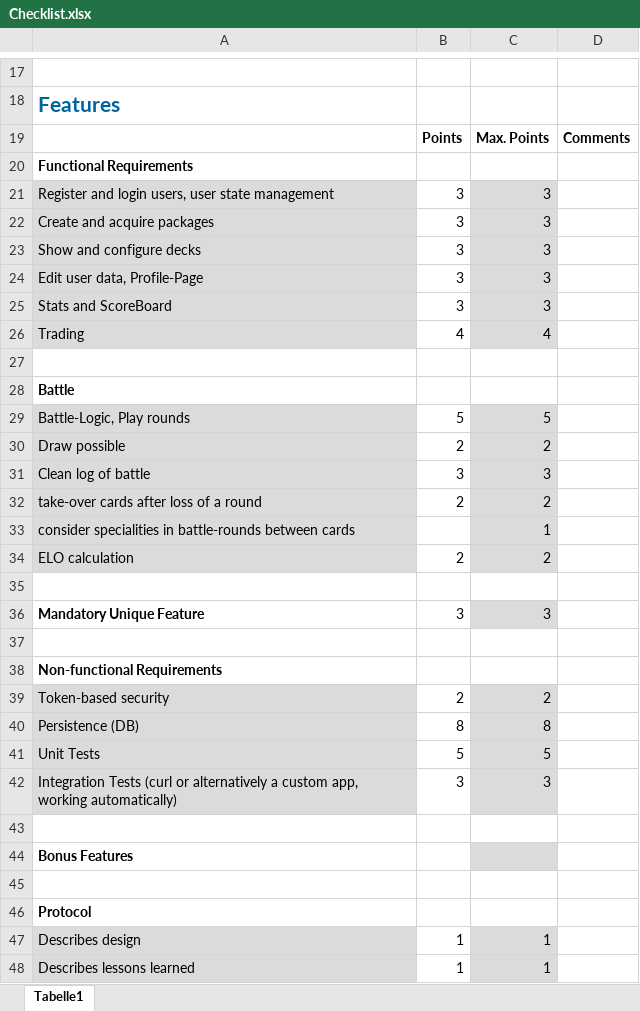
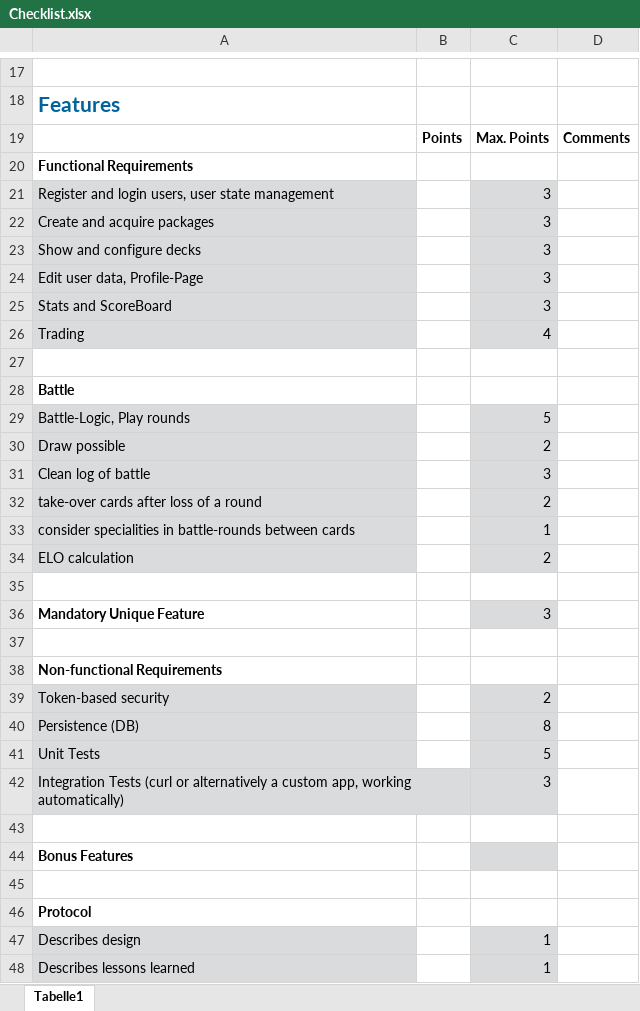
Before and after one commit to FloberPoP/Swen1-MTCG, an Excel workbook: Checklist.xlsx, sheet Tabelle1, drawn as a sheet; only a part is shown, gaps mark what is left out; values as stored, in another font and other column widths than the file's, no borders; conditional formats not drawn; the diff covers the shown part only; the diff names each change by its address in the sheet, - before the commit and + after, or states it on an @@ line.

```diff
--- a/Checklist.xlsx (sheet Tabelle1)
+++ b/Checklist.xlsx (sheet Tabelle1)
-B21:B25: 3
+B21:B25: (empty)
-B26: 4
+B26: (empty)
-B29: 5
+B29: (empty)
-B30: 2
+B30: (empty)
-B31: 3
+B31: (empty)
-B32: 2
+B32: (empty)
-B34: 2
+B34: (empty)
-B36: 3
+B36: (empty)
-B39: 2
+B39: (empty)
-B40: 8
+B40: (empty)
-B41: 5
+B41: (empty)
-B42: 3
+B42: (empty)
-B47:B48: 1
+B47:B48: (empty)
```
Also changed, not shown: 5 edited cells elsewhere in this sheet, 10 other files.
